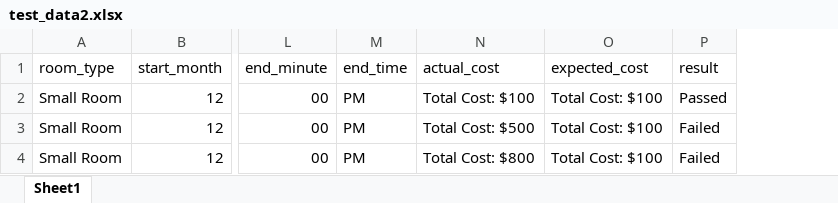
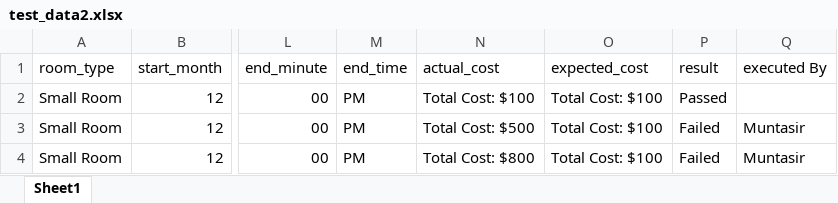
Before and after one commit to Muntasir101/Automation_Framework_20, an Excel workbook: data/test_data2.xlsx, sheet Sheet1, drawn as a sheet; only a part is shown, gaps mark what is left out; values as stored, in another font and other column widths than the file's, no borders; the diff names each change by its address in the sheet, - before the commit and + after, or states it on an @@ line.

```diff
--- a/data/test_data2.xlsx (sheet Sheet1)
+++ b/data/test_data2.xlsx (sheet Sheet1)
+column Q (executed By), rows 3-4: Muntasir | Muntasir
```
Also changed, not shown: 19 other files.
